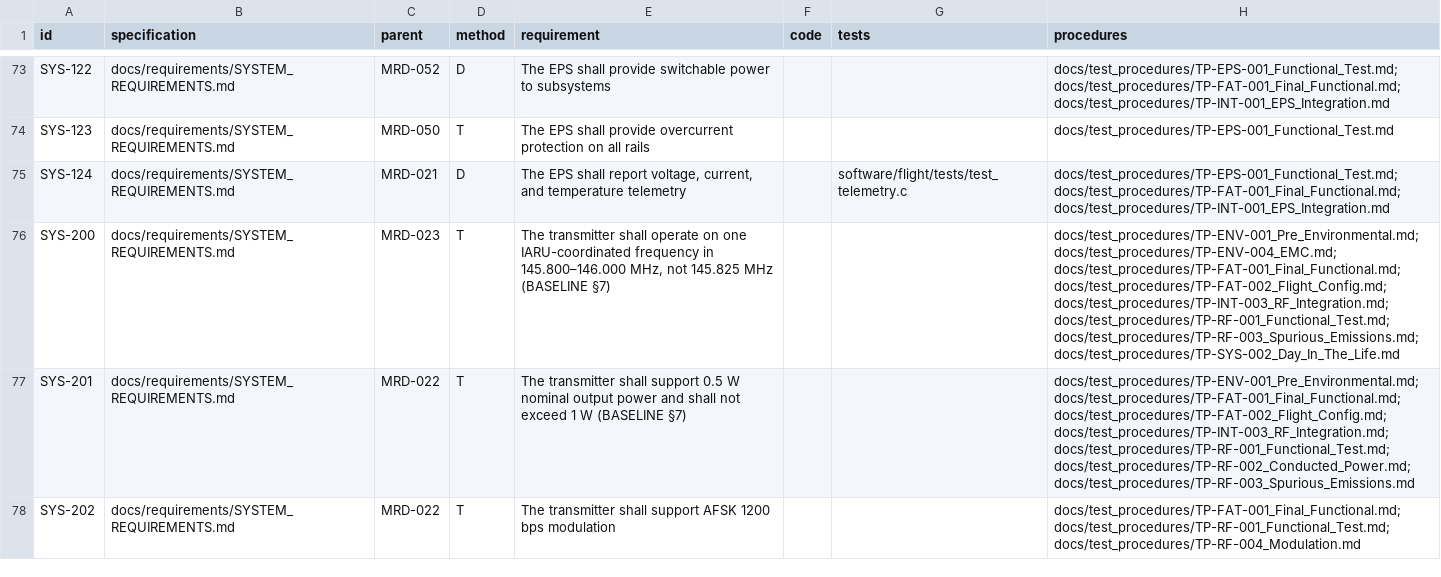
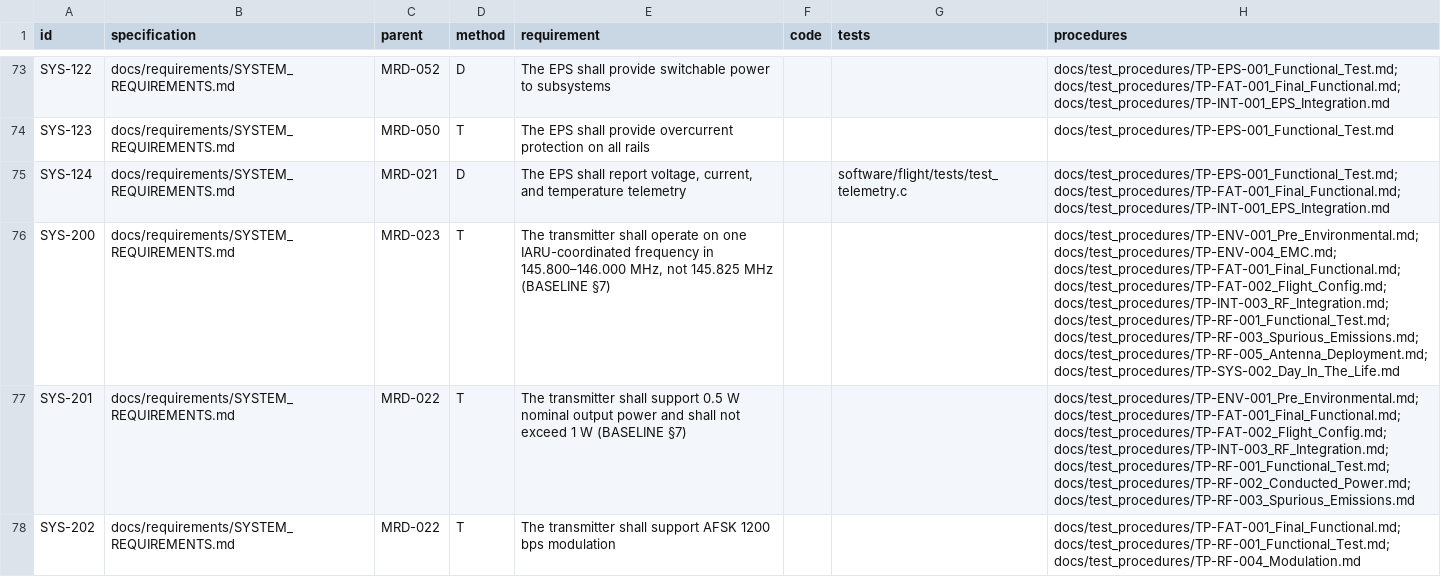
Before and after one commit to cheesejaguar/SMART-QSO, a CSV file: docs/verification/RTM.csv, drawn as a sheet; only a part is shown, gaps mark what is left out; the diff covers the shown part only; the diff names each change by its address in the sheet, - before the commit and + after, or states it on an @@ line.

```diff
--- a/docs/verification/RTM.csv
+++ b/docs/verification/RTM.csv
-H76 (procedures): …docs/test_procedures/TP-RF-001_Functional_Test.md; docs/test_procedures/TP-RF-003_Spurious_Emissions.md; docs/test_procedures/TP-SYS-002_Day_In_The_Life.md
+H76 (procedures): …docs/test_procedures/TP-RF-001_Functional_Test.md; docs/test_procedures/TP-RF-003_Spurious_Emissions.md; docs/test_procedures/TP-RF-005_Antenna_Deployment.md; docs/test_procedures/TP-SYS-002_Day_In_The_Life.md
```
Also changed, not shown: 1 edited cell elsewhere in this file, 3 other files.
